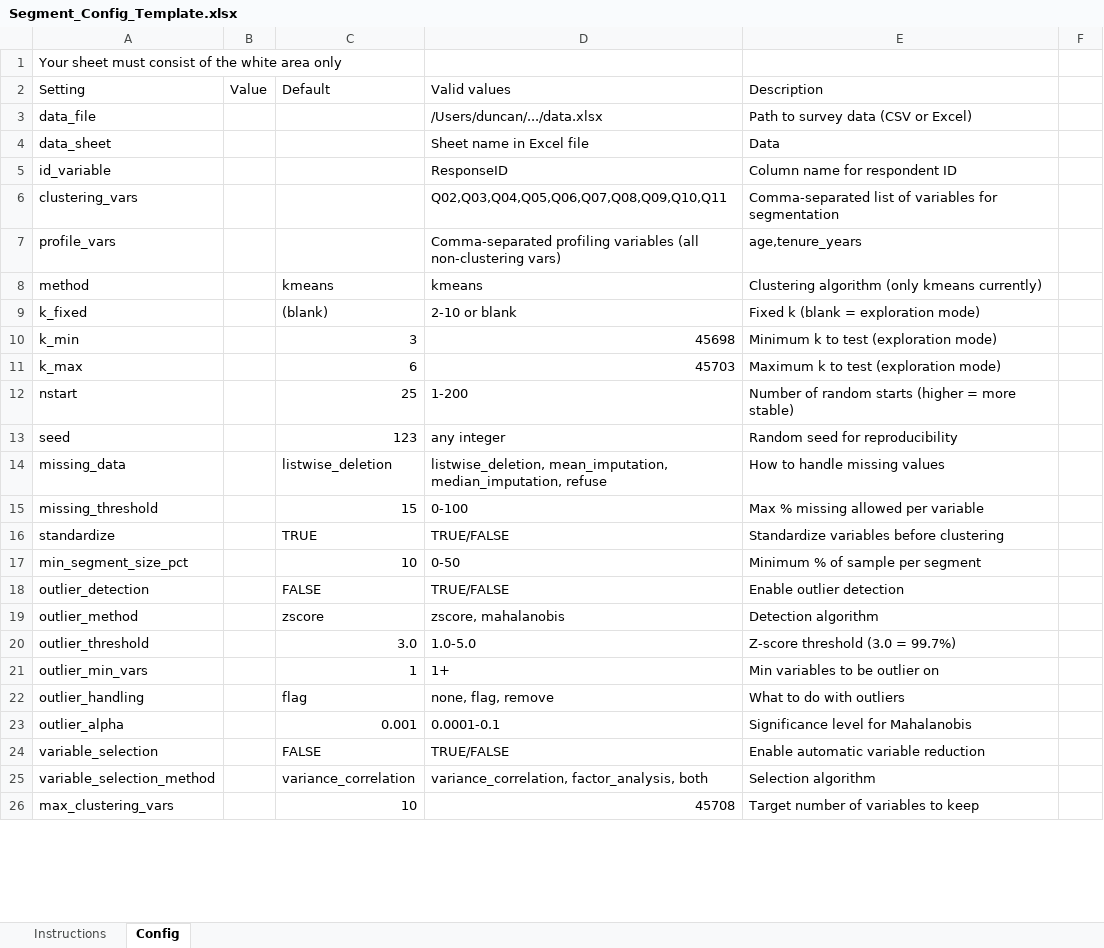
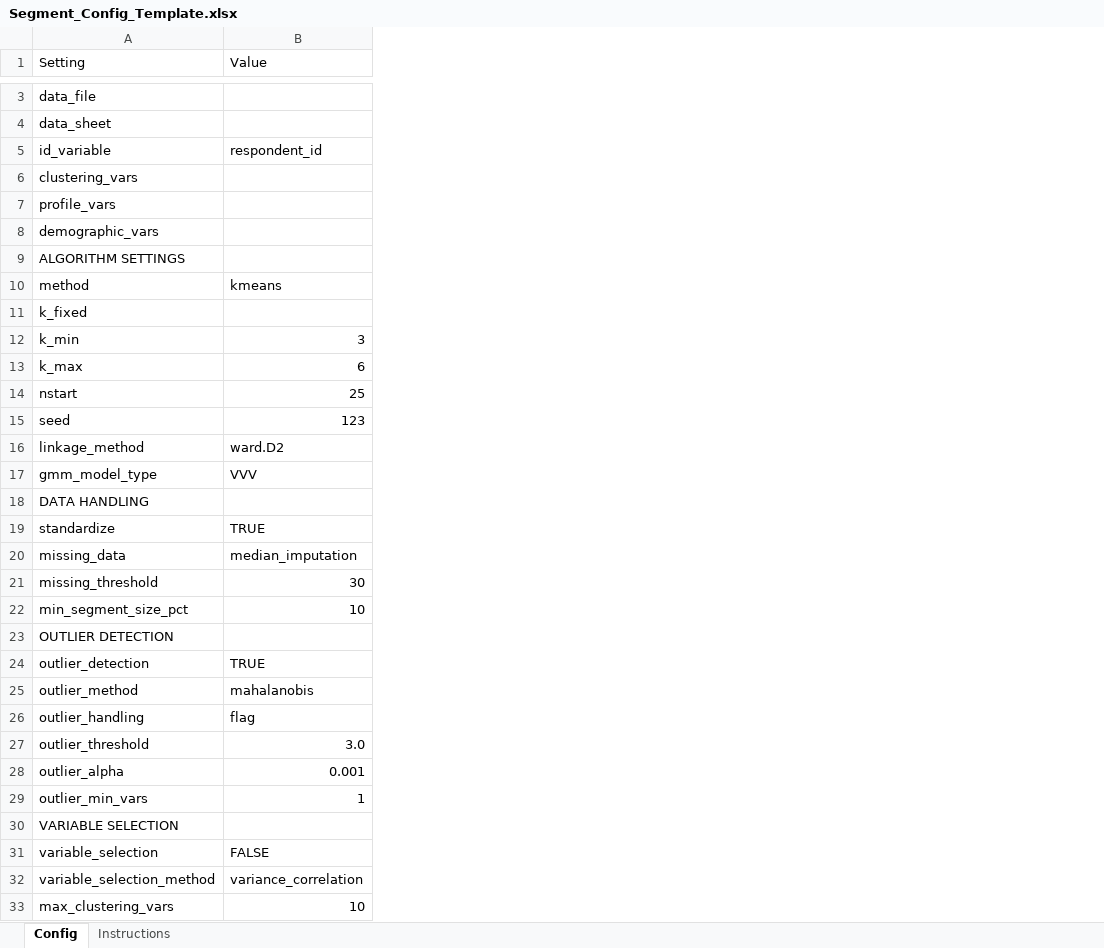
Before and after one commit to DuncanRBrett/Turas, an Excel workbook: modules/segment/docs/templates/Segment_Config_Template.xlsx, sheet Config, drawn as a sheet; only a part is shown, gaps mark what is left out; values as stored, in another font and other column widths than the file's, no cell formats; removed rows and columns are numbered as before the commit, all else as after; the diff covers the shown part only; the diff names each change by its address in the sheet, - before the commit and + after, or states it on an @@ line.

```diff
--- a/modules/segment/docs/templates/Segment_Config_Template.xlsx (sheet Config)
+++ b/modules/segment/docs/templates/Segment_Config_Template.xlsx (sheet Config)
@@ sheet tab order changed: Config | Instructions @@
-column B (Value), empty
-column D (Valid values), rows 3-13: /Users/duncan/.../data.xlsx | Sheet name in Excel file | ResponseID | Q02,Q03,Q04,Q05,Q06,Q07,Q08,Q09,Q10,Q11 | Comma-separated profiling variables (all non-clustering vars) | kmeans | 2-10 or blank | 45698 | 45703 | 1-200 | any integer; rows 16-21: TRUE/FALSE | 0-50 | TRUE/FALSE | zscore, mahalanobis | 1.0-5.0 | 1+; rows 24-26: TRUE/FALSE | variance_correlation, factor_analysis, both | 45708
-column E (Description), rows 3-13: Path to survey data (CSV or Excel) | Data | Column name for respondent ID | Comma-separated list of variables for segmentation | age,tenure_years | Clustering algorithm (only kmeans currently) | Fixed k (blank = exploration mode) | Minimum k to test (exploration mode) | Maximum k to test (exploration mode) | Number of random starts (higher = more stable) | Random seed for reproducibility; rows 16-21: Standardize variables before clustering | Minimum % of sample per segment | Enable outlier detection | Detection algorithm | Z-score threshold (3.0 = 99.7%) | Min variables to be outlier on; rows 24-26: Enable automatic variable reduction | Selection algorithm | Target number of variables to keep
-column F, empty
-row 1: Your sheet must consist of the white area only
-B1: Default
+B1: Value
-B5 (Value): (empty)
+B5 (Value): respondent_id
+row 8: demographic_vars
+row 9: ALGORITHM SETTINGS
-B11 (Value): (blank)
+B11 (Value): (empty)
-row 14: missing_data |  | listwise_deletion | listwise_deletion, mean_imputation, median_imputation, refuse | How to handle missing values
-row 15: missing_threshold |  | 15 | 0-100 | Max % missing allowed per variable
+row 16: linkage_method | ward.D2
+row 17: gmm_model_type | VVV
+row 18: DATA HANDLING
+row 20: missing_data | median_imputation
+row 21: missing_threshold | 30
+row 23: OUTLIER DETECTION
-B24 (Value): FALSE
+B24 (Value): TRUE
-B25 (Value): zscore
+B25 (Value): mahalanobis
@@ row 22 moved to row 26: outlier_handling @@
@@ row 23 moved to row 28: outlier_alpha @@
+row 30: VARIABLE SELECTION
```
Also changed, not shown: 31 added rows, 10 removed rows, 1 moved row and 4 edited cells elsewhere in this sheet, sheet Instructions, cell formats, 9 other files.
